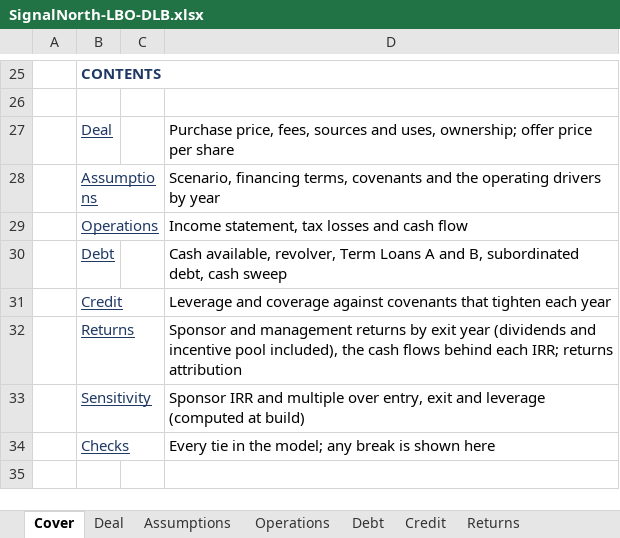
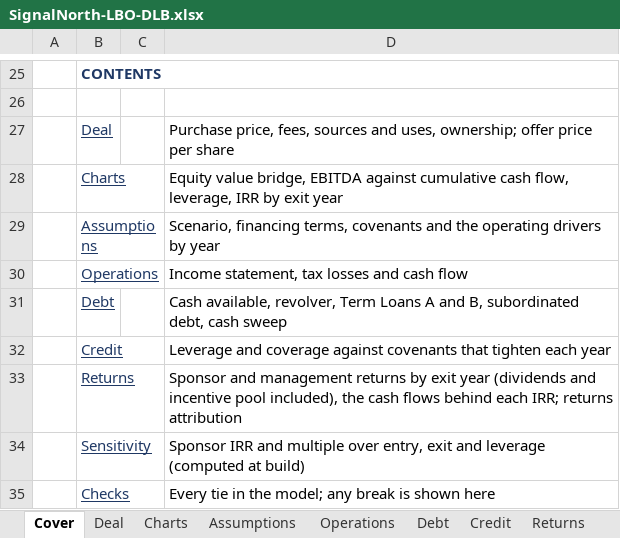
Before and after one commit to BBradleyyy/BBradleyyy.github.io, an Excel workbook: samples/SignalNorth-LBO-DLB.xlsx, sheet Cover, drawn as a sheet; only a part is shown, gaps mark what is left out; the shorter side is filled out with more unchanged rows; values as stored, in another font and other column widths than the file's, no borders; the diff names each change by its address in the sheet, - before the commit and + after, or states it on an @@ line.

```diff
--- a/samples/SignalNorth-LBO-DLB.xlsx (sheet Cover)
+++ b/samples/SignalNorth-LBO-DLB.xlsx (sheet Cover)
+sheet tab: Charts
+row 28:  | Charts |  | Equity value bridge, EBITDA against cumulative cash flow, leverage, IRR by exit year
```
Also changed, not shown: charts or pictures, samples/SignalNorth-Full-Model-MSFT.xlsx, samples/SignalNorth-Merger-TXN-SLAB.xlsx, 4 other files.
